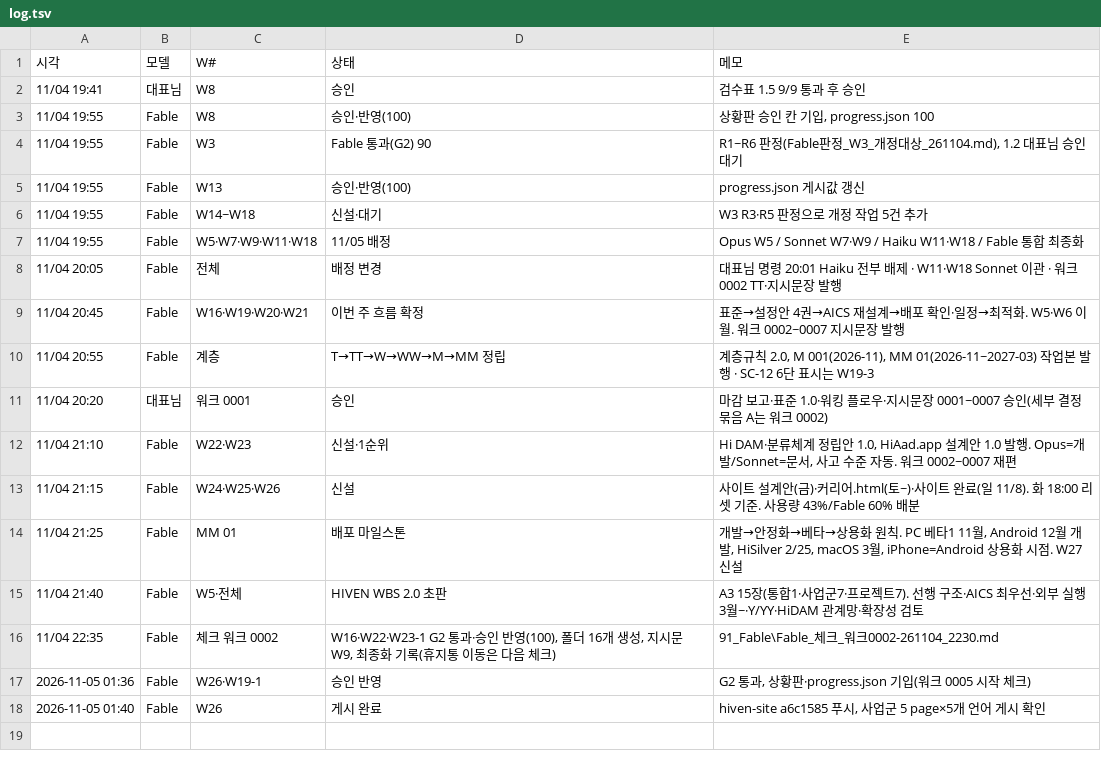
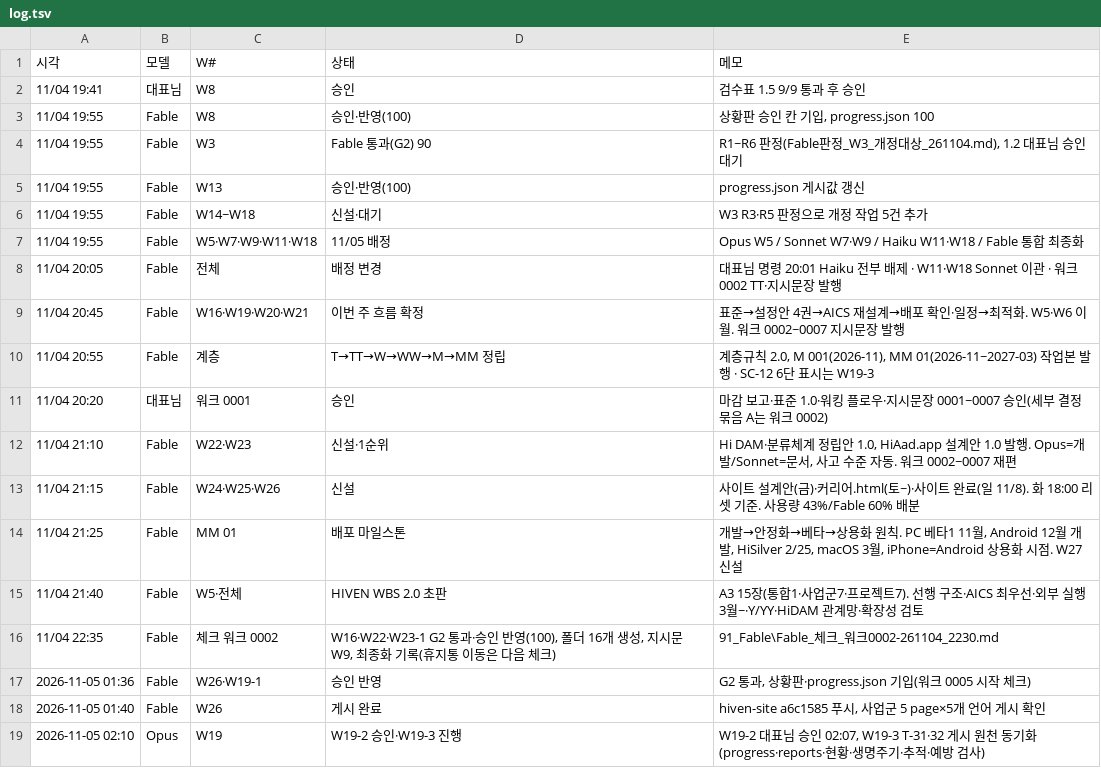
Before and after one commit to Kimsoowhan/hiven-ai-site, a TSV file: cowork/log.tsv, drawn as a sheet; the diff names each change by its address in the sheet, - before the commit and + after, or states it on an @@ line.

```diff
--- a/cowork/log.tsv
+++ b/cowork/log.tsv
+row 19: 2026-11-05 02:10 | Opus | W19 | W19-2 승인·W19-3 진행 | W19-2 대표님 승인 02:07, W19-3 T-31·32 게시 원천 동기화(progress·reports·현황·생명주기·추적·예방 검사)
```
Also changed, not shown: cowork/ctl/model_control_status.tsv, cowork/ctl/qa_checks.tsv, 21 other files.
